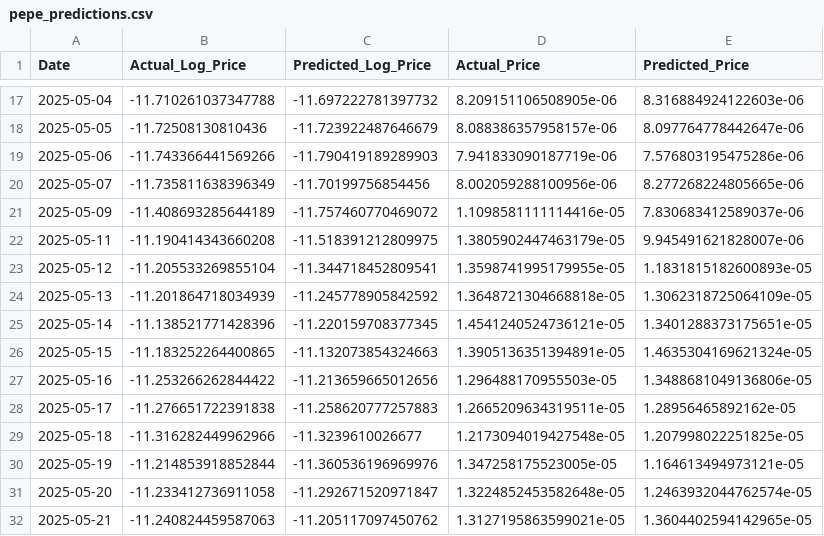
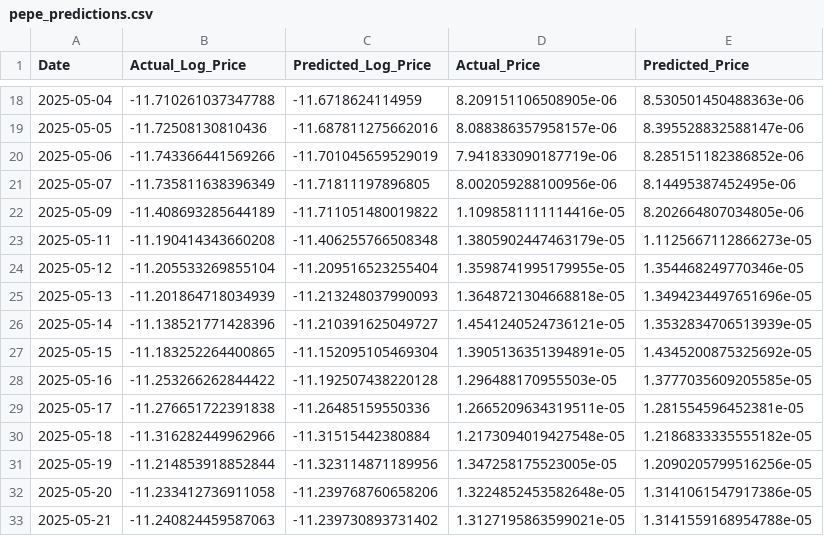
Before and after one commit to yawollopkcaj/algorithmic_trading_bot, a CSV file: data/pepe_predictions.csv, drawn as a sheet; only a part is shown, gaps mark what is left out; the diff covers the shown part only.

```diff
--- a/data/pepe_predictions.csv
+++ b/data/pepe_predictions.csv
@@ -17,16 +18,16 @@ Date,Actual_Log_Price,Predicted_Log_Price,Actual_Price,Predicted_Price
-2025-05-04,-11.710261037347788,-11.697222781397732,8.209151106508905e-06,8.316884924122603e-06
-2025-05-05,-11.72508130810436,-11.723922487646679,8.088386357958157e-06,8.097764778442647e-06
-2025-05-06,-11.743366441569266,-11.790419189289903,7.941833090187719e-06,7.576803195475286e-06
-2025-05-07,-11.735811638396349,-11.70199756854456,8.002059288100956e-06,8.277268224805665e-06
-2025-05-09,-11.408693285644189,-11.757460770469072,1.1098581111114416e-05,7.830683412589037e-06
-2025-05-11,-11.190414343660208,-11.518391212809975,1.3805902447463179e-05,9.945491621828007e-06
-2025-05-12,-11.205533269855104,-11.344718452809541,1.3598741995179955e-05,1.1831815182600893e-05
-2025-05-13,-11.201864718034939,-11.245778905842592,1.3648721304668818e-05,1.3062318725064109e-05
-2025-05-14,-11.138521771428396,-11.220159708377345,1.4541240524736121e-05,1.3401288373175651e-05
-2025-05-15,-11.183252264400865,-11.132073854324663,1.3905136351394891e-05,1.4635304169621324e-05
-2025-05-16,-11.253266262844422,-11.213659665012656,1.296488170955503e-05,1.3488681049136806e-05
-2025-05-17,-11.276651722391838,-11.258620777257883,1.2665209634319511e-05,1.28956465892162e-05
-2025-05-18,-11.316282449962966,-11.3239610026677,1.2173094019427548e-05,1.207998022251825e-05
-2025-05-19,-11.214853918852844,-11.360536196969976,1.347258175523005e-05,1.164613494973121e-05
-2025-05-20,-11.233412736911058,-11.292671520971847,1.3224852453582648e-05,1.2463932044762574e-05
-2025-05-21,-11.240824459587063,-11.205117097450762,1.3127195863599021e-05,1.3604402594142965e-05
+2025-05-04,-11.710261037347788,-11.6718624114959,8.209151106508905e-06,8.530501450488363e-06
+2025-05-05,-11.72508130810436,-11.687811275662016,8.088386357958157e-06,8.395528832588147e-06
+2025-05-06,-11.743366441569266,-11.701045659529019,7.941833090187719e-06,8.285151182386852e-06
+2025-05-07,-11.735811638396349,-11.71811197896805,8.002059288100956e-06,8.14495387452495e-06
+2025-05-09,-11.408693285644189,-11.711051480019822,1.1098581111114416e-05,8.202664807034805e-06
+2025-05-11,-11.190414343660208,-11.406255766508348,1.3805902447463179e-05,1.1125667112866273e-05
+2025-05-12,-11.205533269855104,-11.209516523255404,1.3598741995179955e-05,1.354468249770346e-05
+2025-05-13,-11.201864718034939,-11.213248037990093,1.3648721304668818e-05,1.3494234497651696e-05
+2025-05-14,-11.138521771428396,-11.210391625049727,1.4541240524736121e-05,1.3532834706513939e-05
+2025-05-15,-11.183252264400865,-11.152095105469304,1.3905136351394891e-05,1.4345200875325692e-05
+2025-05-16,-11.253266262844422,-11.192507438220128,1.296488170955503e-05,1.3777035609205585e-05
+2025-05-17,-11.276651722391838,-11.26485159550336,1.2665209634319511e-05,1.281554596452381e-05
+2025-05-18,-11.316282449962966,-11.31515442380884,1.2173094019427548e-05,1.2186833335555182e-05
+2025-05-19,-11.214853918852844,-11.323114871189956,1.347258175523005e-05,1.2090205799516256e-05
+2025-05-20,-11.233412736911058,-11.239768760658206,1.3224852453582648e-05,1.3141061547917386e-05
+2025-05-21,-11.240824459587063,-11.239730893731402,1.3127195863599021e-05,1.3141559168954788e-05
```
Also changed, not shown: 1 added row and 44 edited cells elsewhere in this file, 5 other files.
